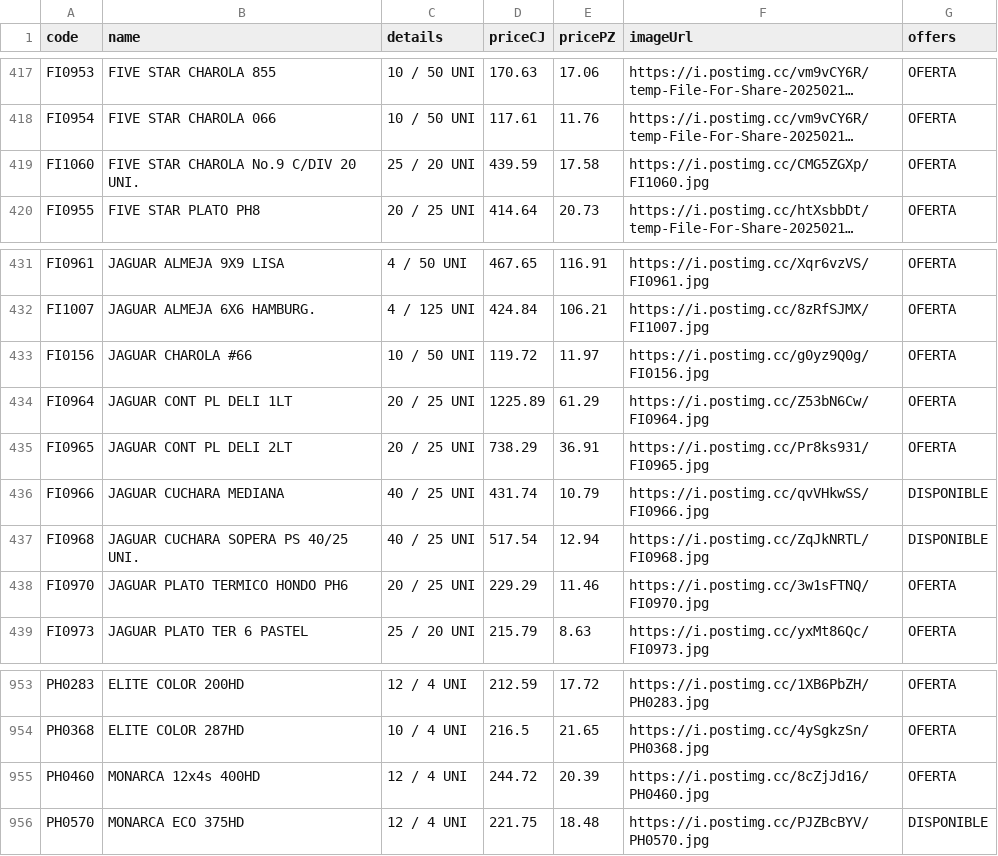
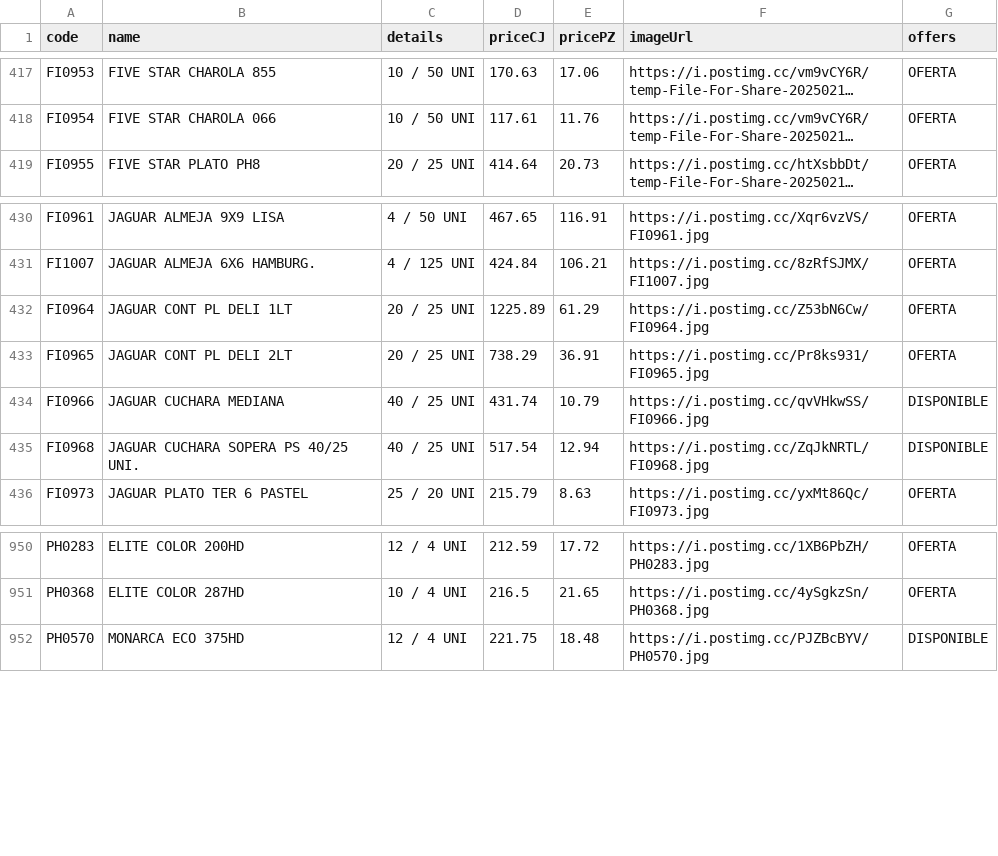
Before and after one commit to Mac-U/supermac-DB, a CSV file: productos.csv, drawn as a sheet; only a part is shown, gaps mark what is left out; long unchanged cells end in …; the diff names each change by its address in the sheet, - before the commit and + after, or states it on an @@ line.

Commit message:
Actualiza catálogo (4 cambios): - Borra registro: code: PH0460 | name: MONARCA 12x4s 400HD | priceCJ: 244.72 | pricePZ: 20.39 | imagen: https://i.postimg.cc/8cZjJd16/PH0460.jpg - Borra registro: code: FI0970 | name: JAGUAR PLATO TERMICO HONDO PH6 | priceCJ: 229.29 | pricePZ: 11.46 | imagen: https://i.postimg.cc/3w1sFTNQ/FI0970.jpg - Borra registro: code: FI0156 | name: JAGUAR CHAROLA #66 | priceCJ: 119.72 | pricePZ: 11.97 | imagen: https://i.postimg.cc/g0yz9Q0g/FI0156.jpg - Borra registro: code: FI1060 | name: FIVE STAR CHAROLA No.9 C/DIV 20 UNI. | priceCJ: 439.59 | pricePZ: 17.58 | imagen: https://i.postimg.cc/CMG5ZGXp/FI1060.jpg

```diff
--- a/productos.csv
+++ b/productos.csv
-row 419: FI1060 | FIVE STAR CHAROLA No.9 C/DIV 20 UNI. | 25 / 20 UNI | 439.59 | 17.58 | https://i.postimg.cc/CMG5ZGXp/FI1060.jpg | OFERTA
-row 433: FI0156 | JAGUAR CHAROLA #66 | 10 / 50 UNI | 119.72 | 11.97 | https://i.postimg.cc/g0yz9Q0g/FI0156.jpg | OFERTA
-row 438: FI0970 | JAGUAR PLATO TERMICO HONDO PH6 | 20 / 25 UNI | 229.29 | 11.46 | https://i.postimg.cc/3w1sFTNQ/FI0970.jpg | OFERTA
-row 955: PH0460 | MONARCA 12x4s 400HD | 12 / 4 UNI | 244.72 | 20.39 | https://i.postimg.cc/8cZjJd16/PH0460.jpg | OFERTA
```
